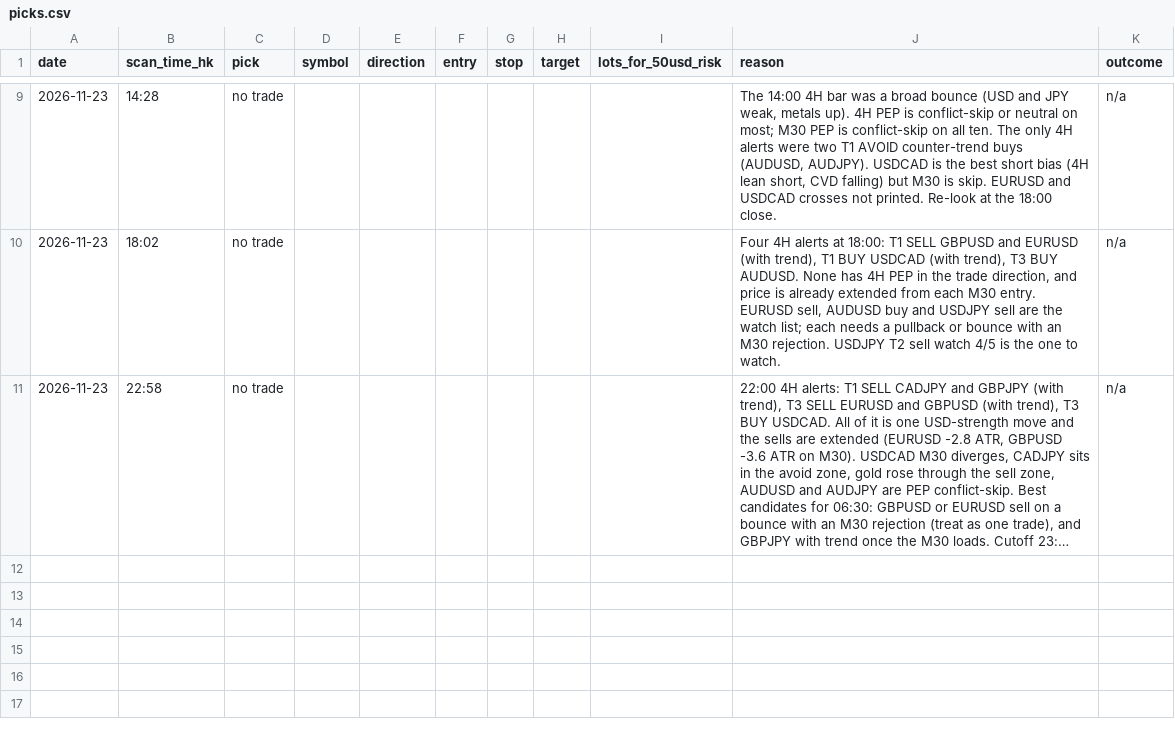
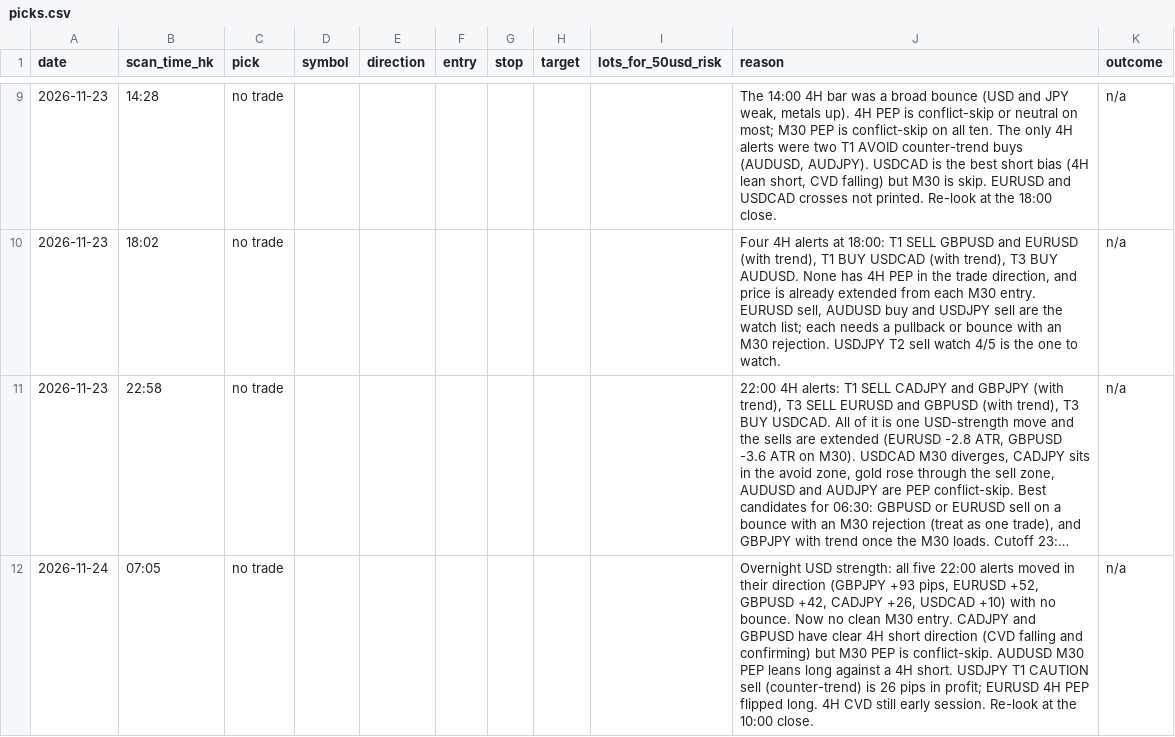
Before and after one commit to DeeNiece/vep, a CSV file: journal/data/picks.csv, drawn as a sheet; only a part is shown, gaps mark what is left out; long unchanged cells end in …; the diff names each change by its address in the sheet, - before the commit and + after, or states it on an @@ line.

```diff
--- a/journal/data/picks.csv
+++ b/journal/data/picks.csv
+row 12: 2026-11-24 | 07:05 | no trade |  |  |  |  |  |  | Overnight USD strength: all five 22:00 alerts moved in their direction (GBPJPY +93 pips, EURUSD +52, GBPUSD +42, CADJPY +26, USDCAD +10) with no bounce. Now no clean M30 entry. CADJPY and GBPUSD have clear 4H short direction (CVD falling and confirming) but M30 PEP is conflict-skip. AUDUSD M30 PEP leans long against a 4H short. USDJPY T1 CAUTION sell (counter-trend) is 26 pips in profit; EURUSD 4H PEP flipped long. 4H CVD still early session. Re-look at the 10:00 close. | n/a
```
Also changed, not shown: 3 other files.
